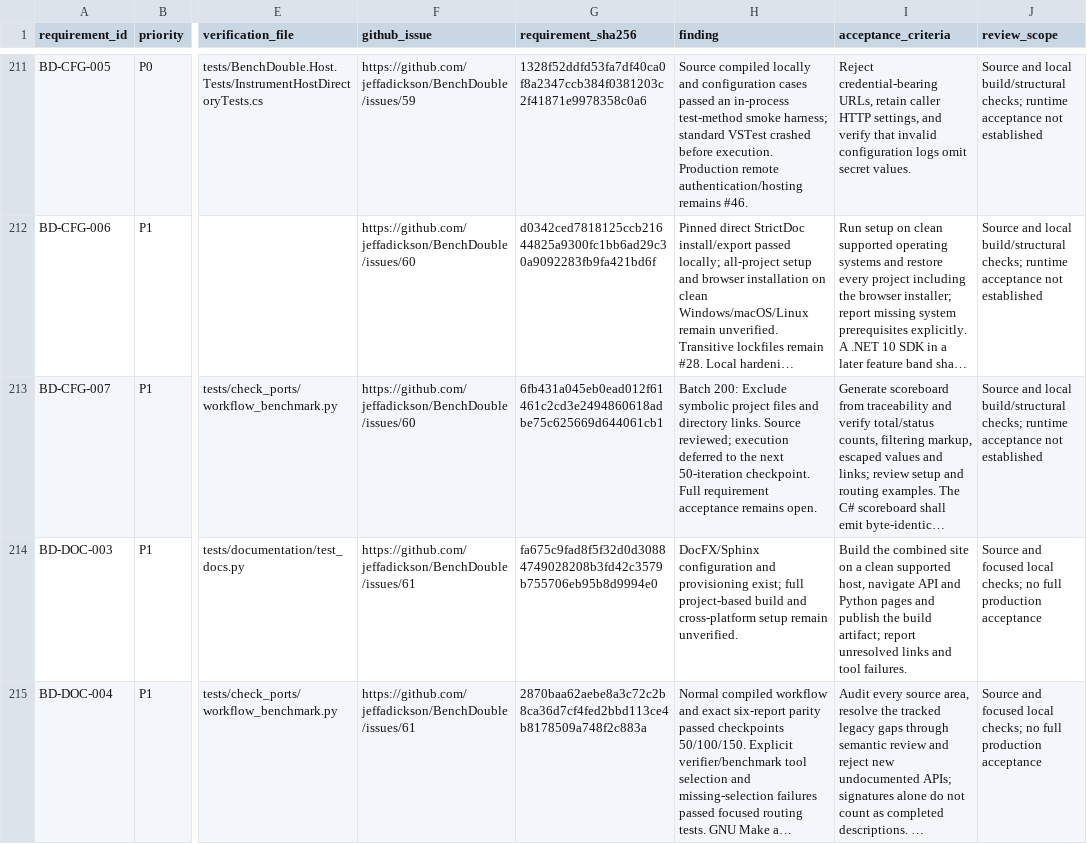
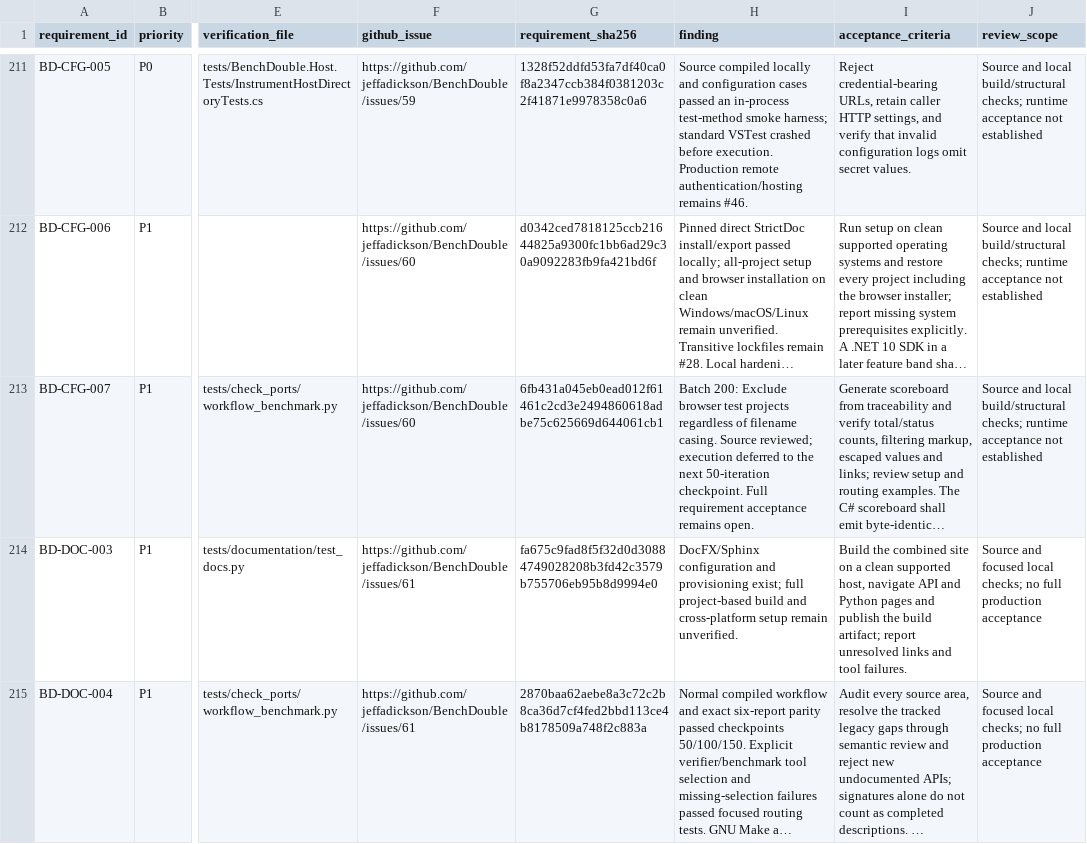
Before and after one commit to jeffadickson/BenchForge, a CSV file: requirements/full-audit.csv, drawn as a sheet; only a part is shown, gaps mark what is left out; long unchanged cells end in …; the diff names each change by its address in the sheet, - before the commit and + after, or states it on an @@ line.

```diff
--- a/requirements/full-audit.csv
+++ b/requirements/full-audit.csv
-H213 (finding): …200: Exclude symbolic project files and directory links. Source reviewed;…
+H213 (finding): …200: Exclude browser test projects regardless of filename casing. Source reviewed;…
```
Also changed, not shown: 3 other files.
